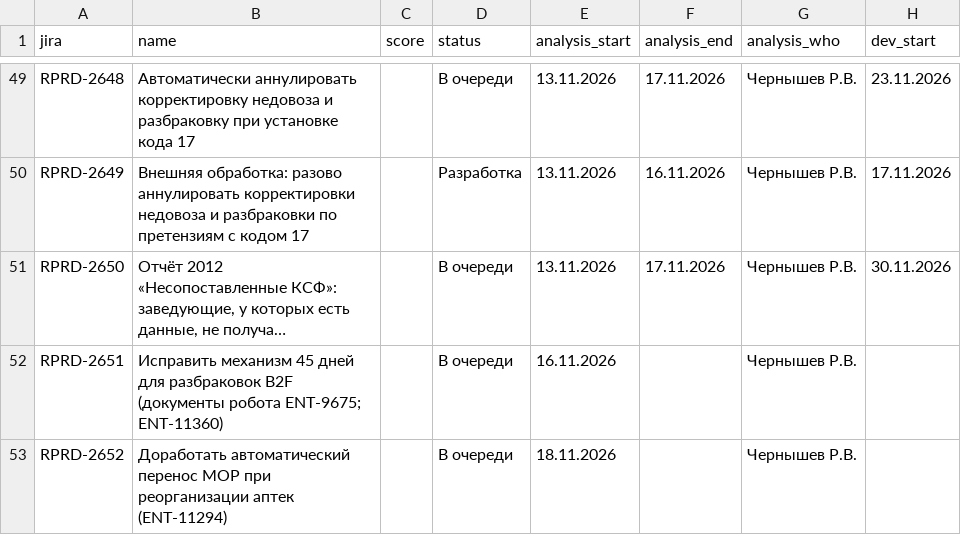
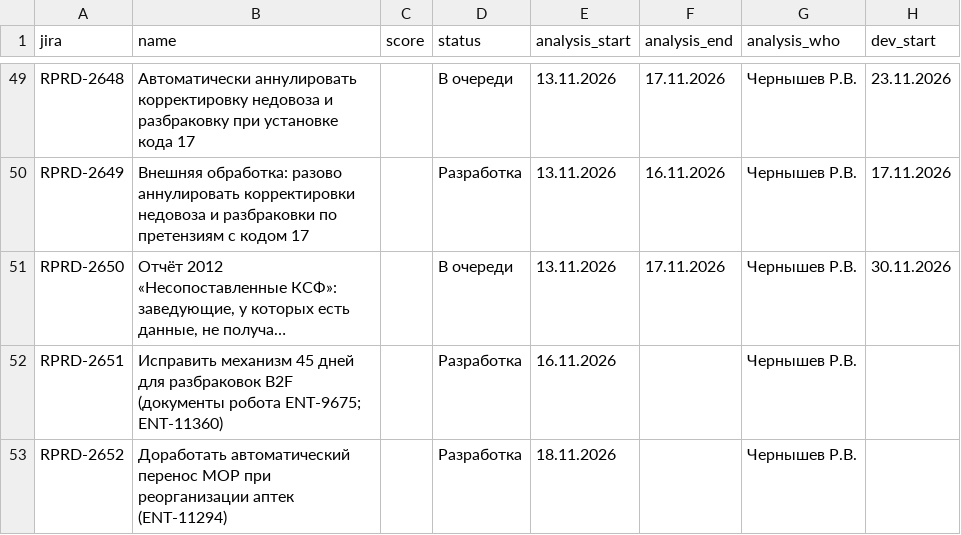
Before and after one commit to kvitkoas-sudo/tech366, a CSV file: road-map-2026/tasks.csv, drawn as a sheet; only a part is shown, gaps mark what is left out; long unchanged cells end in …; the diff names each change by its address in the sheet, - before the commit and + after, or states it on an @@ line.

Commit message:
[Контент] tasks.csv -> road-map-2026/tasks.csv (из KvitLab)

```diff
--- a/road-map-2026/tasks.csv
+++ b/road-map-2026/tasks.csv
-D52:D53 (status): В очереди
+D52:D53 (status): Разработка
```
